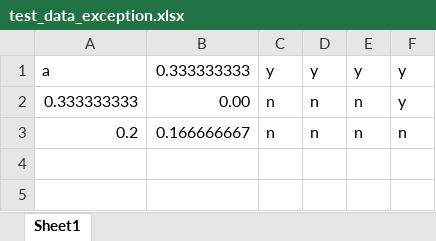
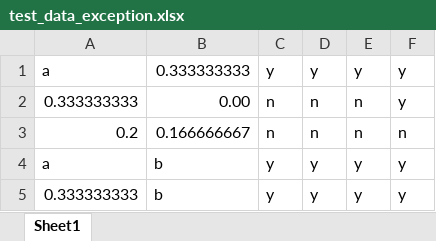
Before and after one commit to ttpro1995/TwoLineCalculator, an Excel workbook: test_data_exception.xlsx, sheet Sheet1, drawn as a sheet; values as stored, in another font and other column widths than the file's, no borders; the diff names each change by its address in the sheet, - before the commit and + after, or states it on an @@ line.

```diff
--- a/test_data_exception.xlsx (sheet Sheet1)
+++ b/test_data_exception.xlsx (sheet Sheet1)
+row 4: a | b | y | y | y | y
+row 5: 0.333333333 | b | y | y | y | y
```
Also changed, not shown: test_data.xlsx, 3 other files.
